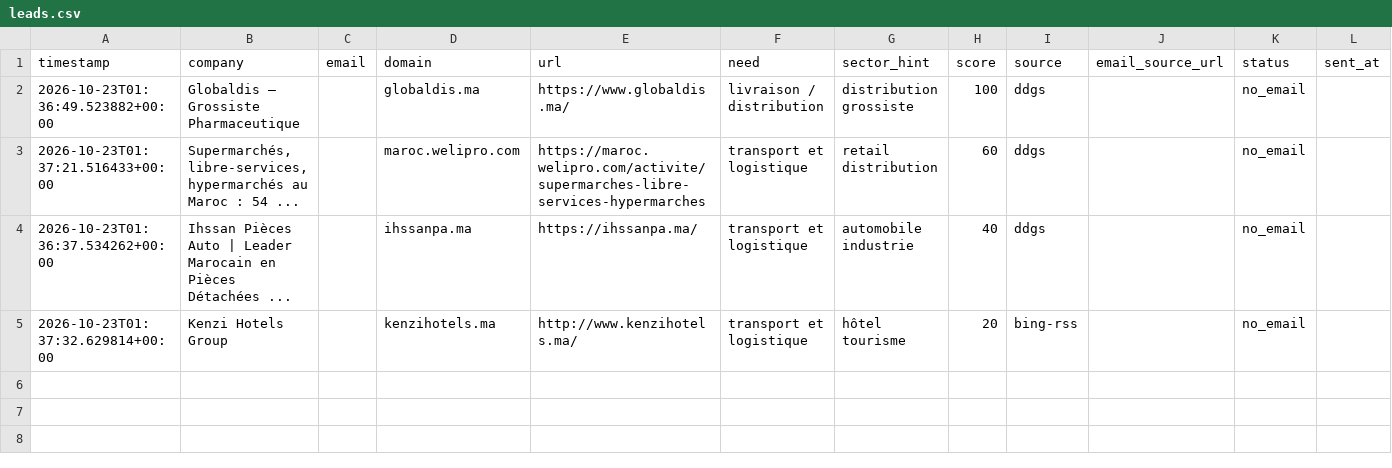
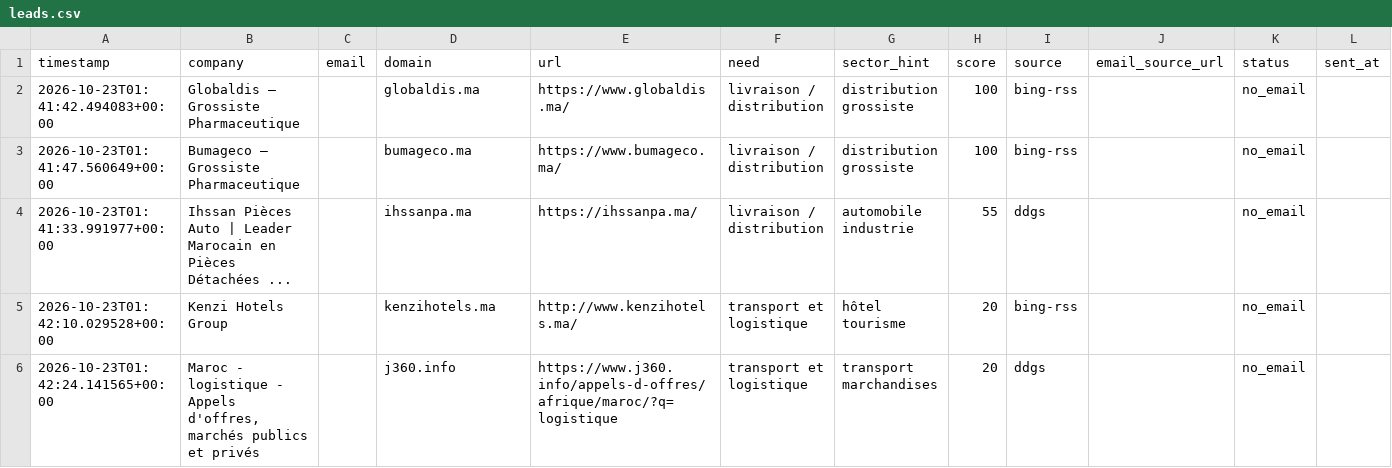
Before and after one commit to OMAR3689/OMAR3689, a CSV file: transport-lead-agent/data/leads.csv, drawn as a sheet; only a part is shown; removed rows and columns are numbered as before the commit, all else as after; rows hold the shown columns only; the diff names each change by its address in the sheet, - before the commit and + after, or states it on an @@ line.

```diff
--- a/transport-lead-agent/data/leads.csv
+++ b/transport-lead-agent/data/leads.csv
-A2 (timestamp): 2026-10-23T01:36:49.523882+00:00
+A2 (timestamp): 2026-10-23T01:41:42.494083+00:00
-I2 (source): ddgs
+I2 (source): bing-rss
-row 3: 2026-10-23T01:37:21.516433+00:00 | Supermarchés, libre-services, hypermarchés au Maroc : 54 ... |  | maroc.welipro.com | https://maroc.welipro.com/activite/supermarches-libre-services-hypermarches | transport et logistique | retail distribution | 60 | ddgs |  | no_email
+row 3: 2026-10-23T01:41:47.560649+00:00 | Bumageco – Grossiste Pharmaceutique |  | bumageco.ma | https://www.bumageco.ma/ | livraison / distribution | distribution grossiste | 100 | bing-rss |  | no_email
-A4 (timestamp): 2026-10-23T01:36:37.534262+00:00
+A4 (timestamp): 2026-10-23T01:41:33.991977+00:00
-F4 (need): transport et logistique
+F4 (need): livraison / distribution
-H4 (score): 40
+H4 (score): 55
-A5 (timestamp): 2026-10-23T01:37:32.629814+00:00
+A5 (timestamp): 2026-10-23T01:42:10.029528+00:00
+row 6: 2026-10-23T01:42:24.141565+00:00 | Maroc - logistique - Appels d'offres, marchés publics et privés |  | j360.info | https://www.j360.info/appels-d-offres/afrique/maroc/?q=logistique | transport et logistique | transport marchandises | 20 | ddgs |  | no_email
```
Also changed, not shown: 1 other file.
